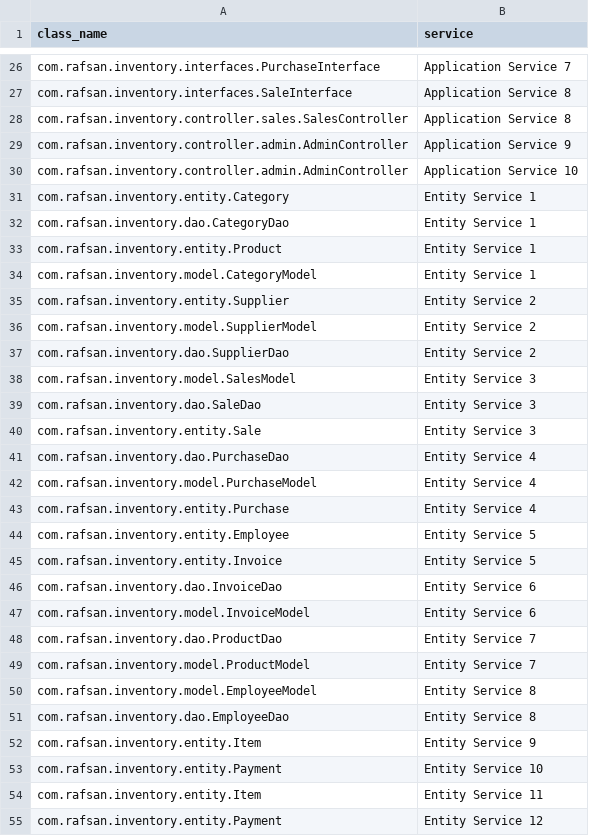
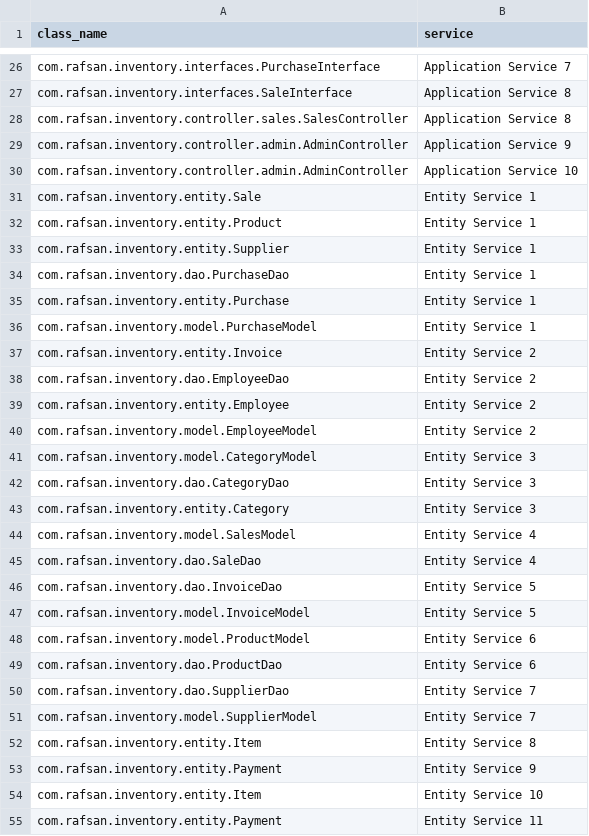
Before and after one commit to pobeaulieu/MicroserviceML, a CSV file: generated_data/community/v_team_pos_LabelPropagation_communities.csv, drawn as a sheet; only a part is shown, gaps mark what is left out.

```diff
--- a/generated_data/community/v_team_pos_LabelPropagation_communities.csv
+++ b/generated_data/community/v_team_pos_LabelPropagation_communities.csv
@@ -30,26 +30,26 @@ com.rafsan.inventory.controller.admin.AdminController,Application Service 9
 com.rafsan.inventory.controller.admin.AdminController,Application Service 10
-com.rafsan.inventory.entity.Category,Entity Service 1
-com.rafsan.inventory.dao.CategoryDao,Entity Service 1
+com.rafsan.inventory.entity.Sale,Entity Service 1
 com.rafsan.inventory.entity.Product,Entity Service 1
-com.rafsan.inventory.model.CategoryModel,Entity Service 1
-com.rafsan.inventory.entity.Supplier,Entity Service 2
-com.rafsan.inventory.model.SupplierModel,Entity Service 2
-com.rafsan.inventory.dao.SupplierDao,Entity Service 2
-com.rafsan.inventory.model.SalesModel,Entity Service 3
-com.rafsan.inventory.dao.SaleDao,Entity Service 3
-com.rafsan.inventory.entity.Sale,Entity Service 3
-com.rafsan.inventory.dao.PurchaseDao,Entity Service 4
-com.rafsan.inventory.model.PurchaseModel,Entity Service 4
-com.rafsan.inventory.entity.Purchase,Entity Service 4
-com.rafsan.inventory.entity.Employee,Entity Service 5
-com.rafsan.inventory.entity.Invoice,Entity Service 5
-com.rafsan.inventory.dao.InvoiceDao,Entity Service 6
-com.rafsan.inventory.model.InvoiceModel,Entity Service 6
-com.rafsan.inventory.dao.ProductDao,Entity Service 7
-com.rafsan.inventory.model.ProductModel,Entity Service 7
-com.rafsan.inventory.model.EmployeeModel,Entity Service 8
-com.rafsan.inventory.dao.EmployeeDao,Entity Service 8
-com.rafsan.inventory.entity.Item,Entity Service 9
-com.rafsan.inventory.entity.Payment,Entity Service 10
-com.rafsan.inventory.entity.Item,Entity Service 11
-com.rafsan.inventory.entity.Payment,Entity Service 12
+com.rafsan.inventory.entity.Supplier,Entity Service 1
+com.rafsan.inventory.dao.PurchaseDao,Entity Service 1
+com.rafsan.inventory.entity.Purchase,Entity Service 1
+com.rafsan.inventory.model.PurchaseModel,Entity Service 1
+com.rafsan.inventory.entity.Invoice,Entity Service 2
+com.rafsan.inventory.dao.EmployeeDao,Entity Service 2
+com.rafsan.inventory.entity.Employee,Entity Service 2
+com.rafsan.inventory.model.EmployeeModel,Entity Service 2
+com.rafsan.inventory.model.CategoryModel,Entity Service 3
+com.rafsan.inventory.dao.CategoryDao,Entity Service 3
+com.rafsan.inventory.entity.Category,Entity Service 3
+com.rafsan.inventory.model.SalesModel,Entity Service 4
+com.rafsan.inventory.dao.SaleDao,Entity Service 4
+com.rafsan.inventory.dao.InvoiceDao,Entity Service 5
+com.rafsan.inventory.model.InvoiceModel,Entity Service 5
+com.rafsan.inventory.model.ProductModel,Entity Service 6
+com.rafsan.inventory.dao.ProductDao,Entity Service 6
+com.rafsan.inventory.dao.SupplierDao,Entity Service 7
+com.rafsan.inventory.model.SupplierModel,Entity Service 7
+com.rafsan.inventory.entity.Item,Entity Service 8
+com.rafsan.inventory.entity.Payment,Entity Service 9
+com.rafsan.inventory.entity.Item,Entity Service 10
+com.rafsan.inventory.entity.Payment,Entity Service 11
```
Also changed, not shown: generated_data/community/v_team_jforum_EdMot_communities.csv, generated_data/community/v_team_jforum_FastGreedy_communities.csv, 21 other files.
